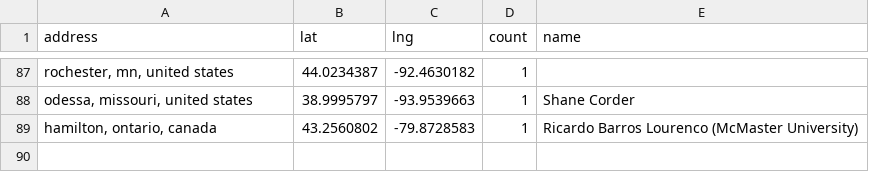
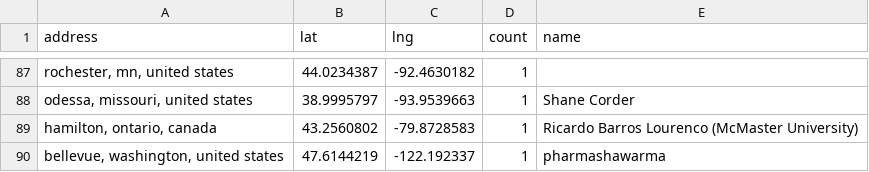
Before and after one commit to hpc-social/map, a CSV file: _data/locations.csv, drawn as a sheet; only a part is shown, gaps mark what is left out; the diff names each change by its address in the sheet, - before the commit and + after, or states it on an @@ line.

```diff
--- a/_data/locations.csv
+++ b/_data/locations.csv
+row 90: bellevue, washington, united states | 47.6144219 | -122.192337 | 1 | pharmashawarma
```
Also changed, not shown: _data/group-locations.csv.
